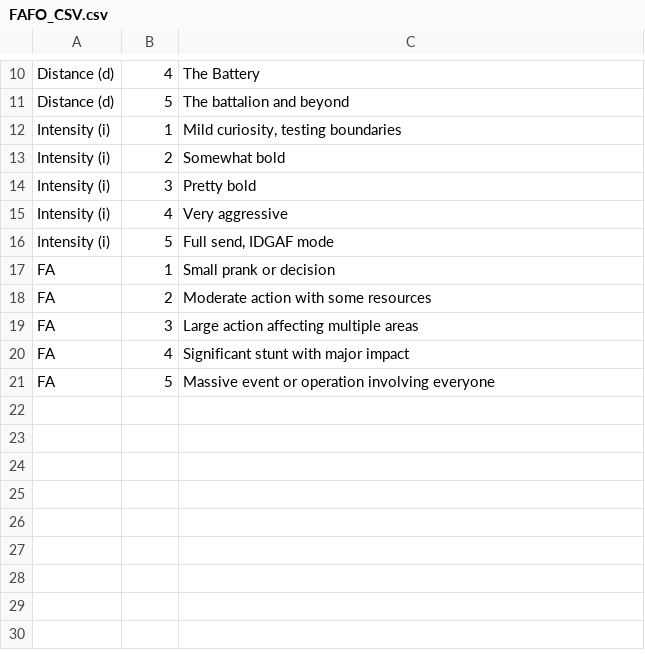
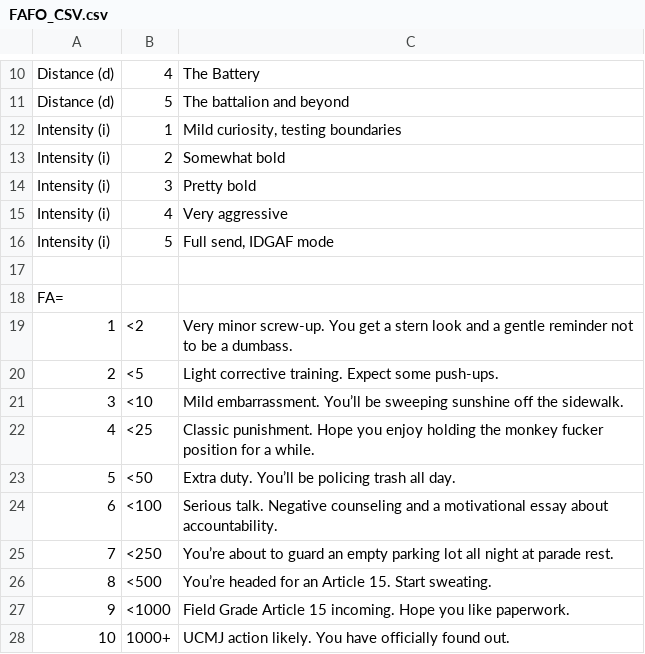
Before and after one commit to The31state/FAFO, a CSV file: FAFO_CSV.csv, drawn as a sheet; only a part is shown, gaps mark what is left out.

Commit message:
Update FAFO_CSV.csv

```diff
--- a/FAFO_CSV.csv
+++ b/FAFO_CSV.csv
@@ -16,6 +16,13 @@ Intensity (i),4,Very aggressive
 Intensity (i),5,"Full send, IDGAF mode"
-FA,1,Small prank or decision
-FA,2,Moderate action with some resources
-FA,3,Large action affecting multiple areas
-FA,4,Significant stunt with major impact
-FA,5,Massive event or operation involving everyone
+
+FA=
+1,<2,Very minor screw-up. You get a stern look and a gentle reminder not to be a dumbass.
+2,<5,Light corrective training. Expect some push-ups.
+3,<10,Mild embarrassment. You’ll be sweeping sunshine off the sidewalk.
+4,<25,Classic punishment. Hope you enjoy holding the monkey fucker position for a while.
+5,<50,Extra duty. You’ll be policing trash all day.
+6,<100,Serious talk. Negative counseling and a motivational essay about accountability.
+7,<250,You’re about to guard an empty parking lot all night at parade rest.
+8,<500,You’re headed for an Article 15. Start sweating.
+9,<1000,Field Grade Article 15 incoming. Hope you like paperwork.
+10,1000+,UCMJ action likely. You have officially found out.
```
